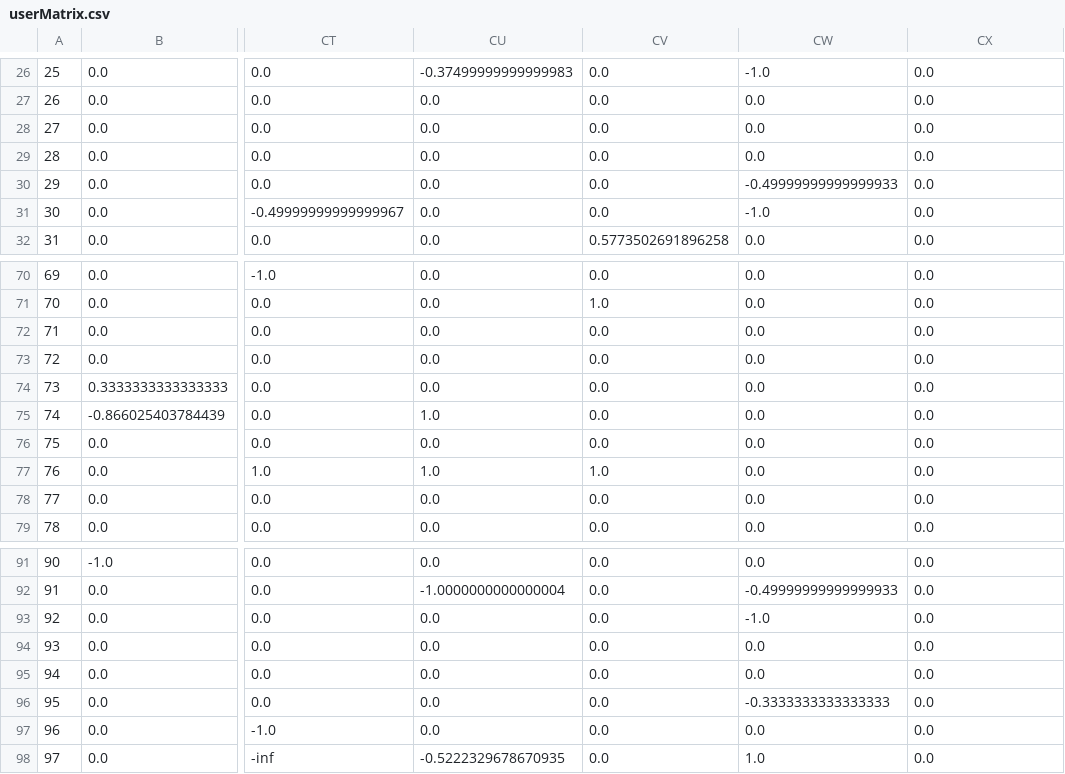
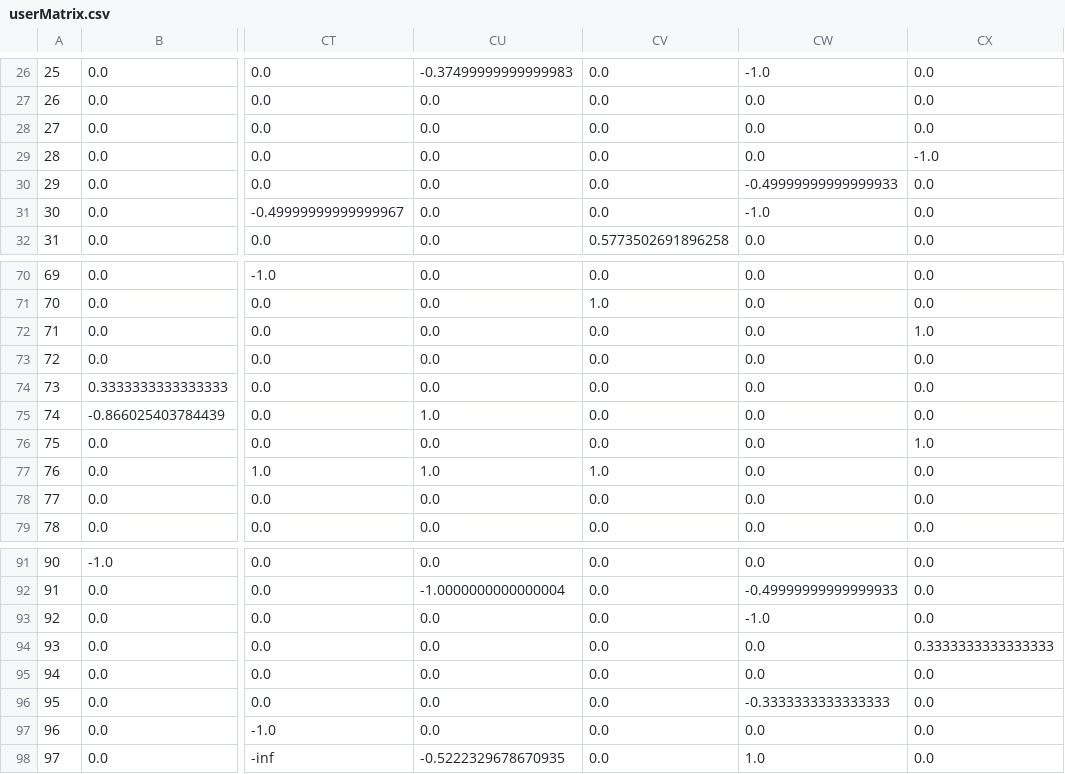
Before and after one commit to Jhonnyfasio/Conecta2, a CSV file: userMatrix.csv, drawn as a sheet; only a part is shown, gaps mark what is left out; the diff covers the shown part only; the diff names each change by its address in the sheet, - before the commit and + after, or states it on an @@ line.

```diff
--- a/userMatrix.csv
+++ b/userMatrix.csv
-CX29: 0.0
+CX29: -1.0
-CX72: 0.0
+CX72: 1.0
-CX76: 0.0
+CX76: 1.0
-CX94: 0.0
+CX94: 0.3333333333333333
```
Also changed, not shown: 20 edited cells elsewhere in this file, Suggesiton.csv, neighbors.csv, 13 other files.
